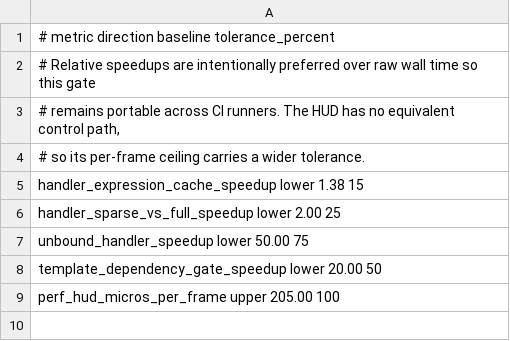
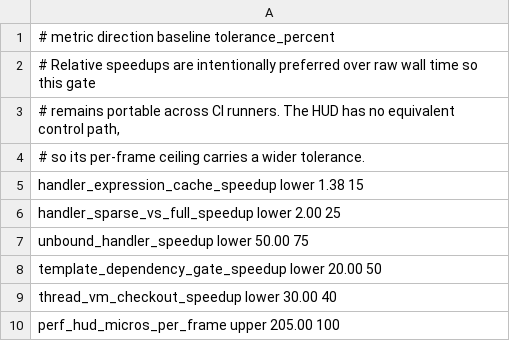
Before and after one commit to Kolby11/mesh, a TSV file: config/performance-baseline.tsv, drawn as a sheet; the diff names each change by its address in the sheet, - before the commit and + after, or states it on an @@ line.

Commit message:
feat: streamline scripting and module settings
Share one sandboxed Luau realm per thread, migrate keybind discovery to the template AST, and add validated provider selection persistence to the settings surface.

```diff
--- a/config/performance-baseline.tsv
+++ b/config/performance-baseline.tsv
+row 9: thread_vm_checkout_speedup lower 30.00 40
```
Also changed, not shown: 16 other files.
